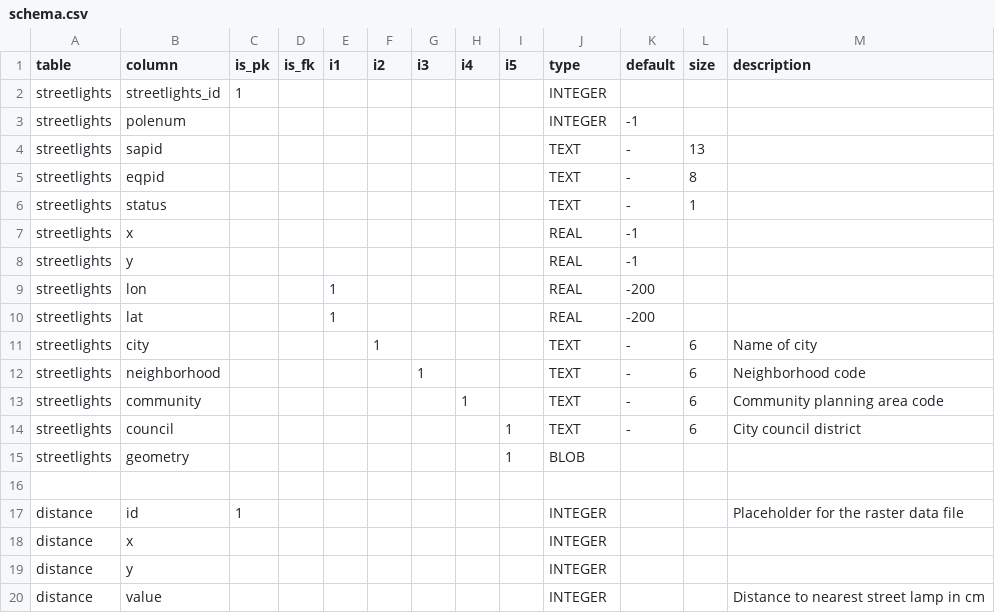
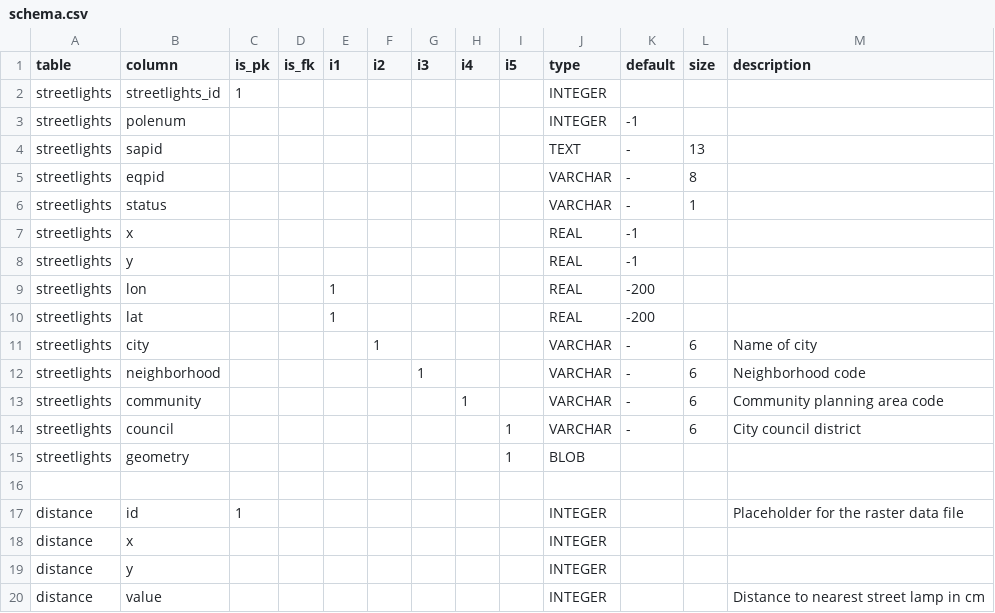
Before and after one commit to ZzeetteEZzOLARINventionZ/clarinova.com-street_lights-casnd-429e-dbundle, a CSV file: meta/schema.csv, drawn as a sheet; the diff names each change by its address in the sheet, - before the commit and + after, or states it on an @@ line.

Commit message:
TEXT->VARCHAR

```diff
--- a/meta/schema.csv
+++ b/meta/schema.csv
-J5:J6 (type): TEXT
+J5:J6 (type): VARCHAR
-J11:J14 (type): TEXT
+J11:J14 (type): VARCHAR
```
